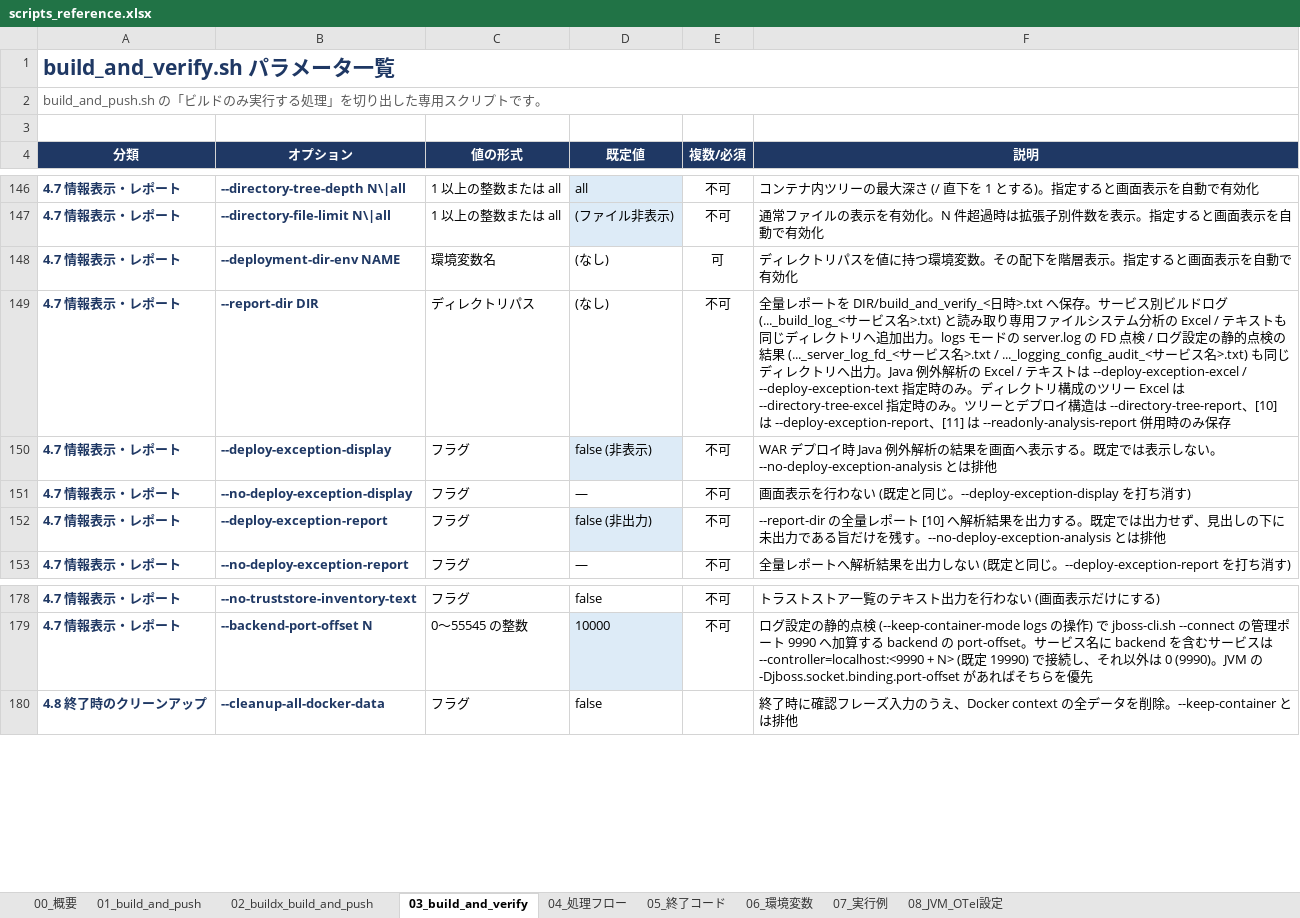
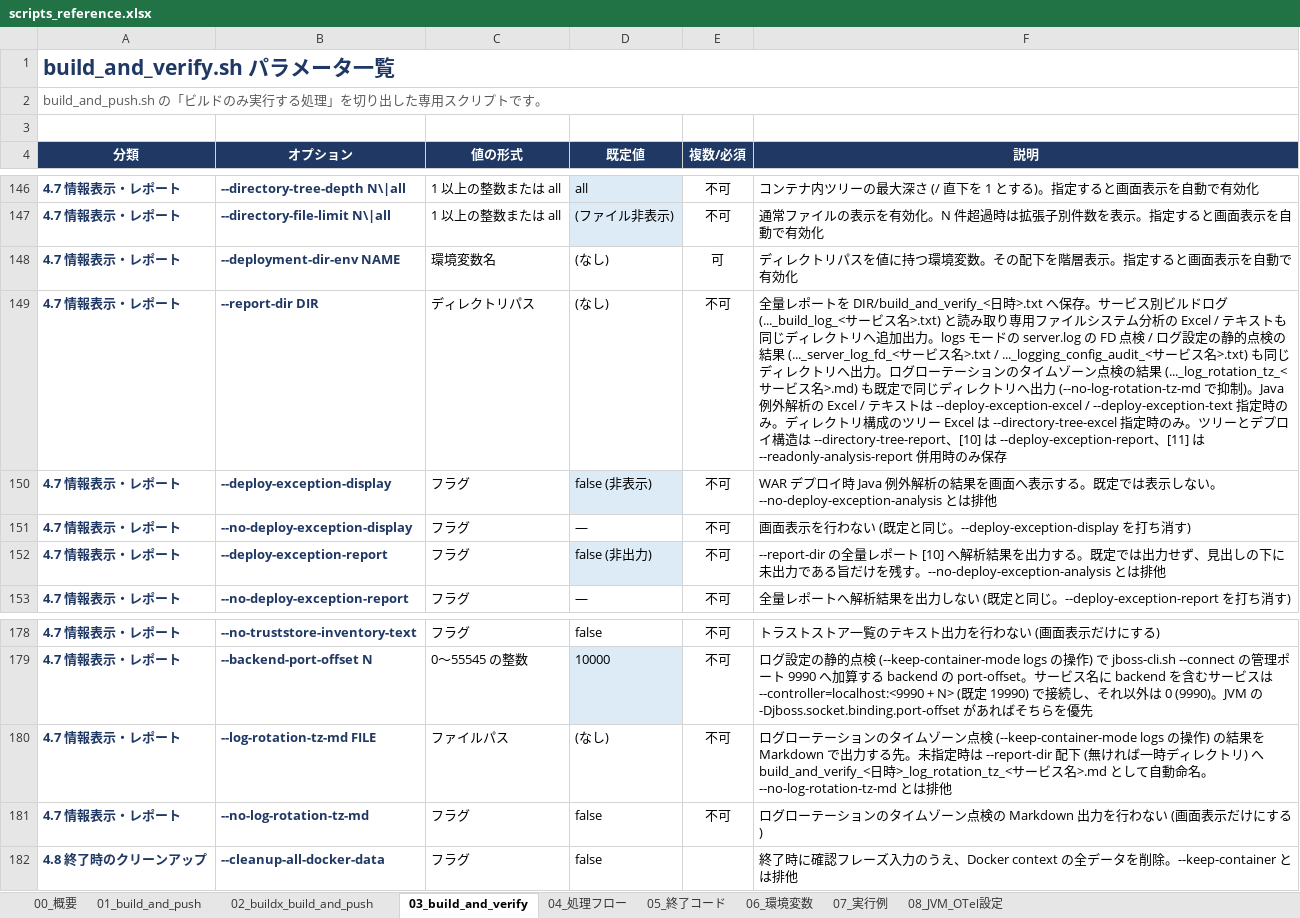
Before and after one commit to ProjectRubyRing/Container_Compose_Build_Push_v2_from_Codex, an Excel workbook: docs/scripts_reference.xlsx, sheet 03_build_and_verify, drawn as a sheet; only a part is shown, gaps mark what is left out; values as stored, in another font and other column widths than the file's, no borders; the diff names each change by its address in the sheet, - before the commit and + after, or states it on an @@ line.

```diff
--- a/docs/scripts_reference.xlsx (sheet 03_build_and_verify)
+++ b/docs/scripts_reference.xlsx (sheet 03_build_and_verify)
-F149 (説明): …へ出力。Java 例外解…
+F149 (説明): …へ出力。ログローテーションのタイムゾーン点検の結果 (..._log_rotation_tz_<サービス名>.md) も既定で同じディレクトリへ出力 (--no-log-rotation-tz-md で抑制)。Java 例外解…
+row 180: 4.7 情報表示・レポート | --log-rotation-tz-md FILE | ファイルパス | (なし) | 不可 | ログローテーションのタイムゾーン点検 (--keep-container-mode logs の操作) の結果を Markdown で出力する先。未指定時は --report-dir 配下 (無ければ一時ディレクトリ) へ build_and_verify_<日時>_log_rotation_tz_<サービス名>.md として自動命名。--no-log-rotation-tz-md とは排他
+row 181: 4.7 情報表示・レポート | --no-log-rotation-tz-md | フラグ | false | 不可 | ログローテーションのタイムゾーン点検の Markdown 出力を行わない (画面表示だけにする)
```
Also changed, not shown: sheet 00_概要, docs/build_and_verify_guide.xlsx, 12 other files.
